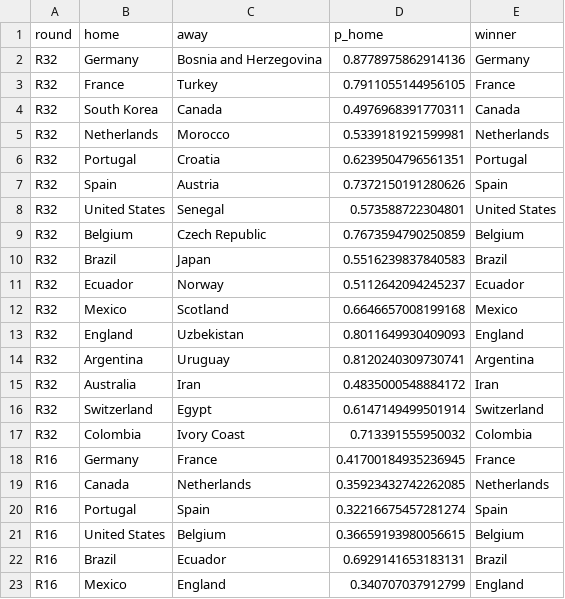
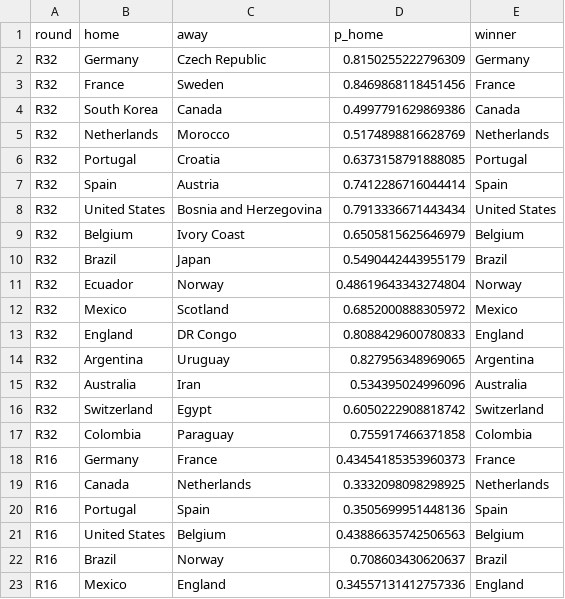
Before and after one commit to Darennesh/World-Cup-2026-Predictor, a CSV file: public/games.csv, drawn as a sheet; only a part is shown; the diff covers the shown part only.

```diff
--- a/public/games.csv
+++ b/public/games.csv
@@ -1,23 +1,23 @@
 round,home,away,p_home,winner
-R32,Germany,Bosnia and Herzegovina,0.8778975862914136,Germany
-R32,France,Turkey,0.7911055144956105,France
-R32,South Korea,Canada,0.4976968391770311,Canada
-R32,Netherlands,Morocco,0.5339181921599981,Netherlands
-R32,Portugal,Croatia,0.6239504796561351,Portugal
-R32,Spain,Austria,0.7372150191280626,Spain
-R32,United States,Senegal,0.573588722304801,United States
-R32,Belgium,Czech Republic,0.7673594790250859,Belgium
-R32,Brazil,Japan,0.5516239837840583,Brazil
-R32,Ecuador,Norway,0.5112642094245237,Ecuador
-R32,Mexico,Scotland,0.6646657008199168,Mexico
-R32,England,Uzbekistan,0.8011649930409093,England
-R32,Argentina,Uruguay,0.8120240309730741,Argentina
-R32,Australia,Iran,0.4835000548884172,Iran
-R32,Switzerland,Egypt,0.6147149499501914,Switzerland
-R32,Colombia,Ivory Coast,0.713391555950032,Colombia
-R16,Germany,France,0.41700184935236945,France
-R16,Canada,Netherlands,0.35923432742262085,Netherlands
-R16,Portugal,Spain,0.32216675457281274,Spain
-R16,United States,Belgium,0.36659193980056615,Belgium
-R16,Brazil,Ecuador,0.6929141653183131,Brazil
-R16,Mexico,England,0.340707037912799,England
+R32,Germany,Czech Republic,0.8150255222796309,Germany
+R32,France,Sweden,0.8469868118451456,France
+R32,South Korea,Canada,0.4997791629869386,Canada
+R32,Netherlands,Morocco,0.5174898816628769,Netherlands
+R32,Portugal,Croatia,0.6373158791888085,Portugal
+R32,Spain,Austria,0.7412286716044414,Spain
+R32,United States,Bosnia and Herzegovina,0.7913336671443434,United States
+R32,Belgium,Ivory Coast,0.6505815625646979,Belgium
+R32,Brazil,Japan,0.5490442443955179,Brazil
+R32,Ecuador,Norway,0.48619643343274804,Norway
+R32,Mexico,Scotland,0.6852000888305972,Mexico
+R32,England,DR Congo,0.8088429600780833,England
+R32,Argentina,Uruguay,0.827956348969065,Argentina
+R32,Australia,Iran,0.534395024996096,Australia
+R32,Switzerland,Egypt,0.6050222908818742,Switzerland
+R32,Colombia,Paraguay,0.755917466371858,Colombia
+R16,Germany,France,0.43454185353960373,France
+R16,Canada,Netherlands,0.3332098098298925,Netherlands
+R16,Portugal,Spain,0.3505699951448136,Spain
+R16,United States,Belgium,0.43886635742506563,Belgium
+R16,Brazil,Norway,0.708603430620637,Brazil
+R16,Mexico,England,0.34557131412757336,England
```
Also changed, not shown: 10 edited cells elsewhere in this file, public/prediction_log.csv, 4 other files.
